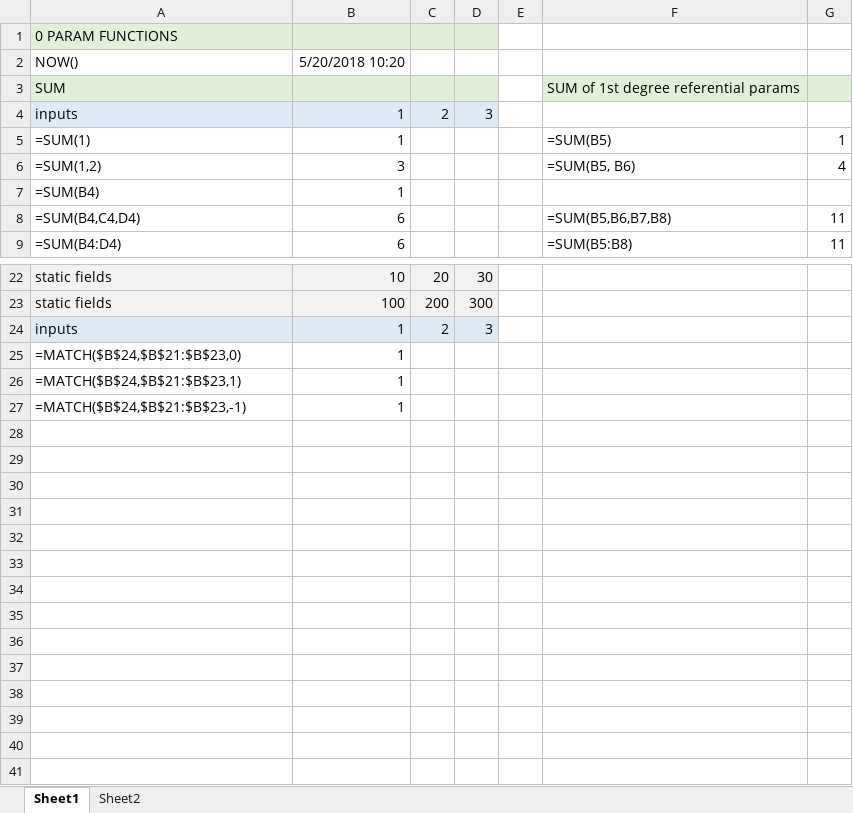
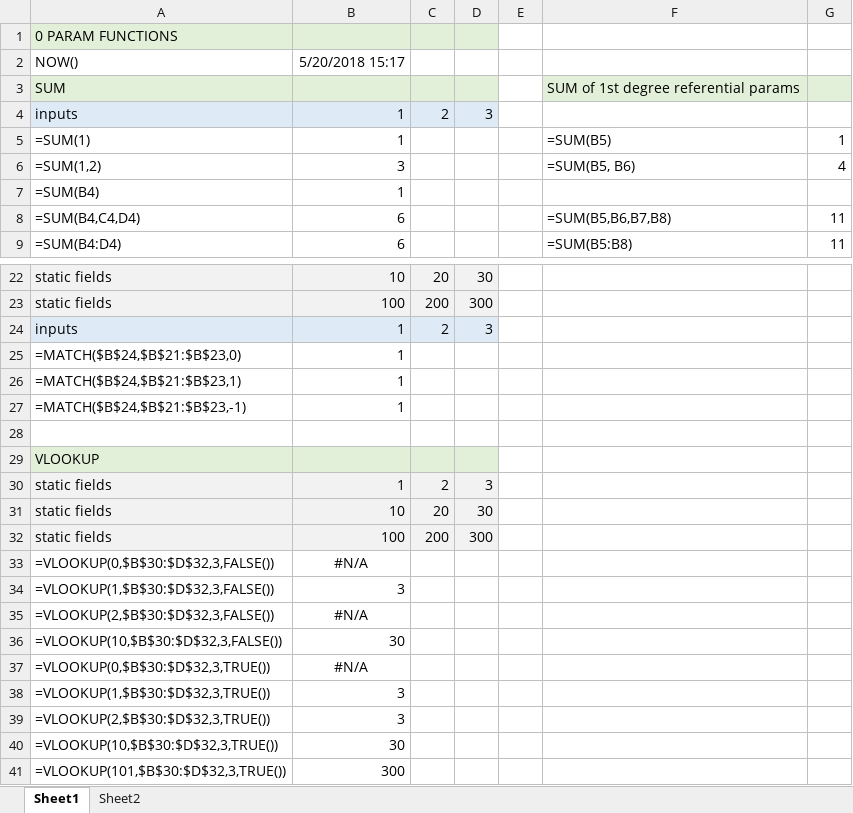
Before and after one commit to tomi-li/formula1js, an Excel workbook: sample/test.xlsx, sheet Sheet1, drawn as a sheet; only a part is shown, gaps mark what is left out; values as stored, in another font and other column widths than the file's, no borders; the diff names each change by its address in the sheet, - before the commit and + after, or states it on an @@ line.

Commit message:
Implemented VLOOKUP

```diff
--- a/sample/test.xlsx (sheet Sheet1)
+++ b/sample/test.xlsx (sheet Sheet1)
-B2: 5/20/2018 10:20
+B2: 5/20/2018 15:17
+row 28: (empty)
+row 29: VLOOKUP
+row 30: static fields | 1 | 2 | 3
+row 31: static fields | 10 | 20 | 30
+row 32: static fields | 100 | 200 | 300
+row 33: =VLOOKUP(0,$B$30:$D$32,3,FALSE()) | #N/A
+row 34: =VLOOKUP(1,$B$30:$D$32,3,FALSE()) | 3
+row 35: =VLOOKUP(2,$B$30:$D$32,3,FALSE()) | #N/A
+row 36: =VLOOKUP(10,$B$30:$D$32,3,FALSE()) | 30
+row 37: =VLOOKUP(0,$B$30:$D$32,3,TRUE()) | #N/A
+row 38: =VLOOKUP(1,$B$30:$D$32,3,TRUE()) | 3
+row 39: =VLOOKUP(2,$B$30:$D$32,3,TRUE()) | 3
+row 40: =VLOOKUP(10,$B$30:$D$32,3,TRUE()) | 30
+row 41: =VLOOKUP(101,$B$30:$D$32,3,TRUE()) | 300
```
Also changed, not shown: 6 other files.
